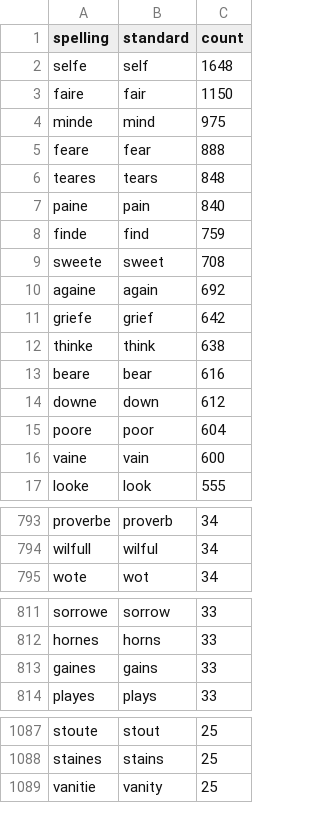
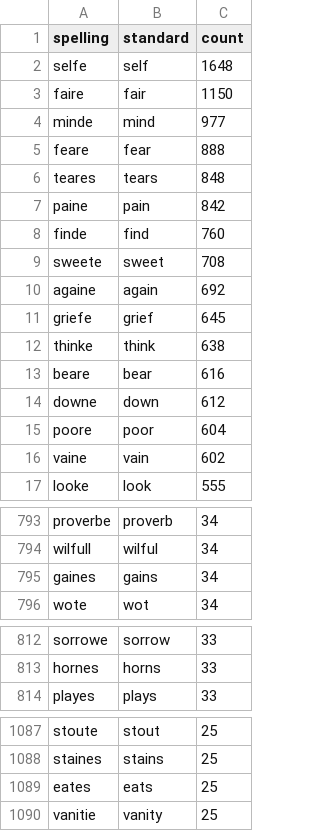
Before and after one commit to joeyhouser2/shakespeare, a CSV file: data/reference/text/norm_ma/changes.csv, drawn as a sheet; only a part is shown, gaps mark what is left out; the diff covers the shown part only.

```diff
--- a/data/reference/text/norm_ma/changes.csv
+++ b/data/reference/text/norm_ma/changes.csv
@@ -3,10 +3,10 @@ selfe,self,1648
 faire,fair,1150
-minde,mind,975
+minde,mind,977
 feare,fear,888
 teares,tears,848
-paine,pain,840
-finde,find,759
+paine,pain,842
+finde,find,760
 sweete,sweet,708
 againe,again,692
-griefe,grief,642
+griefe,grief,645
 thinke,think,638
@@ -15,3 +15,3 @@ downe,down,612
 poore,poor,604
-vaine,vain,600
+vaine,vain,602
 looke,look,555
@@ -794,2 +794,3 @@ proverbe,proverb,34
 wilfull,wilful,34
+gaines,gains,34
 wote,wot,34
@@ -812,3 +813,2 @@ sorrowe,sorrow,33
 hornes,horns,33
-gaines,gains,33
 playes,plays,33
@@ -1088,2 +1088,3 @@ stoute,stout,25
 staines,stains,25
+eates,eats,25
 vanitie,vanity,25
```
Also changed, not shown: 9 added rows, 10 removed rows and 3 edited cells elsewhere in this file, data/reference/text/norm_ma/rejected.csv, 12 other files.
